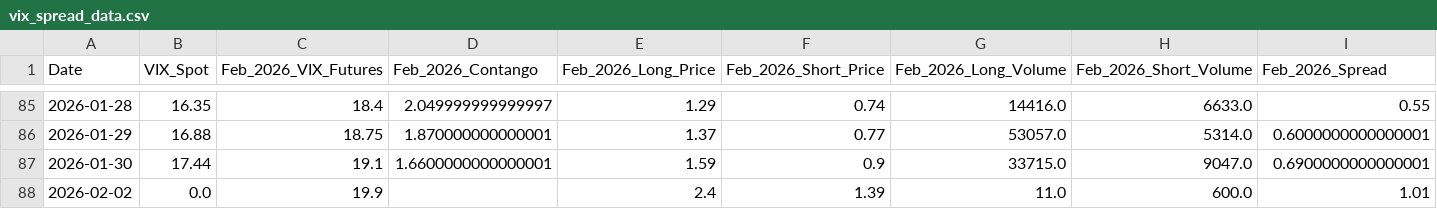
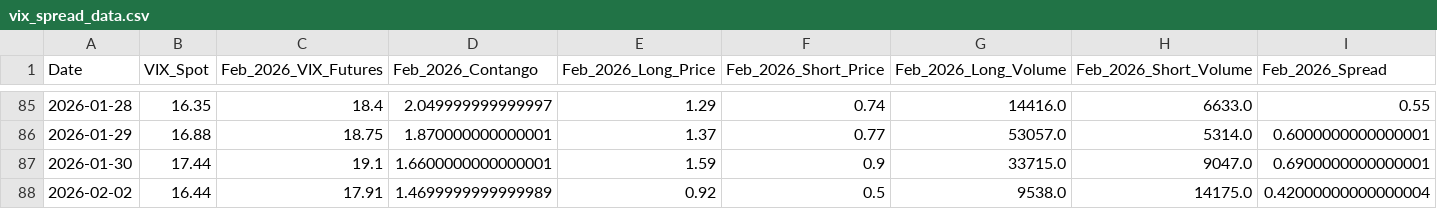
Before and after one commit to joeyedi1/vix-spread-terminal, a CSV file: vix_spread_data.csv, drawn as a sheet; only a part is shown, gaps mark what is left out; removed rows and columns are numbered as before the commit, all else as after; rows hold the shown columns only; the diff names each change by its address in the sheet, - before the commit and + after, or states it on an @@ line.

Commit message:
Auto-update VIX Data: 2026-02-03 05:15:16

```diff
--- a/vix_spread_data.csv
+++ b/vix_spread_data.csv
-row 88: 2026-02-02 | 0.0 | 19.9 |  | 2.4 | 1.39 | 11.0 | 600.0 | 1.01
+row 88: 2026-02-02 | 16.44 | 17.91 | 1.4699999999999989 | 0.92 | 0.5 | 9538.0 | 14175.0 | 0.42000000000000004
```
